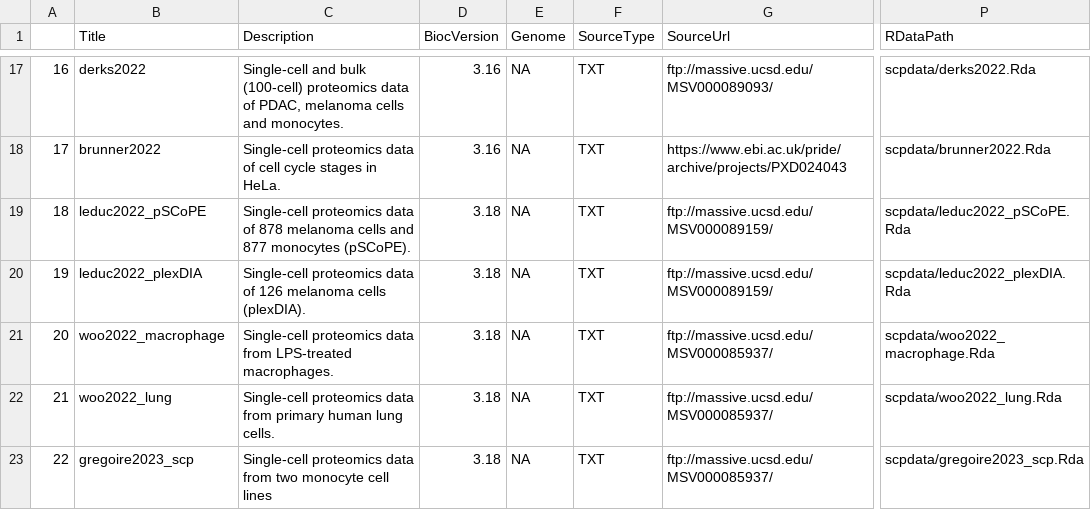
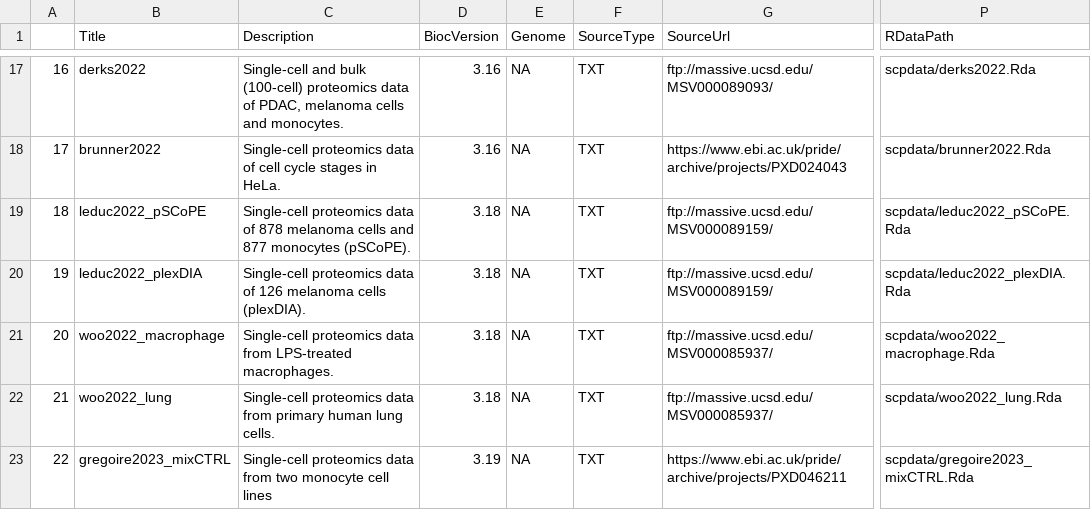
Before and after one commit to UCLouvain-CBIO/scpdata, a CSV file: inst/extdata/metadata.csv, drawn as a sheet; only a part is shown, gaps mark what is left out; the diff names each change by its address in the sheet, - before the commit and + after, or states it on an @@ line.

Commit message:
Changed dataset name and added PRIDE link.

```diff
--- a/inst/extdata/metadata.csv
+++ b/inst/extdata/metadata.csv
-B23 (Title): gregoire2023_scp
+B23 (Title): gregoire2023_mixCTRL
-D23 (BiocVersion): 3.18
+D23 (BiocVersion): 3.19
-G23 (SourceUrl): ftp://massive.ucsd.edu/MSV000085937/
+G23 (SourceUrl): https://www.ebi.ac.uk/pride/archive/projects/PXD046211
-P23 (RDataPath): scpdata/gregoire2023_scp.Rda
+P23 (RDataPath): scpdata/gregoire2023_mixCTRL.Rda
```
